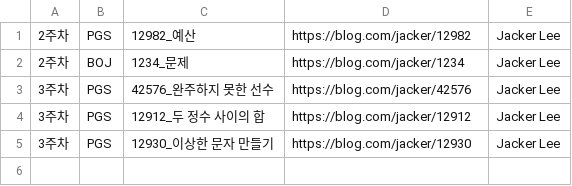
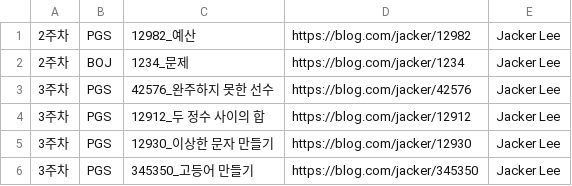
Before and after one commit to jukrap/github-actiontest, a CSV file: _DevCommentary/jacker.csv, drawn as a sheet; the diff names each change by its address in the sheet, - before the commit and + after, or states it on an @@ line.

```diff
--- a/_DevCommentary/jacker.csv
+++ b/_DevCommentary/jacker.csv
+row 6: 3주차 | PGS | 345350_고등어 만들기 | https://blog.com/jacker/345350 | Jacker Lee
```
Also changed, not shown: _DevCommentary/kaite.csv.
